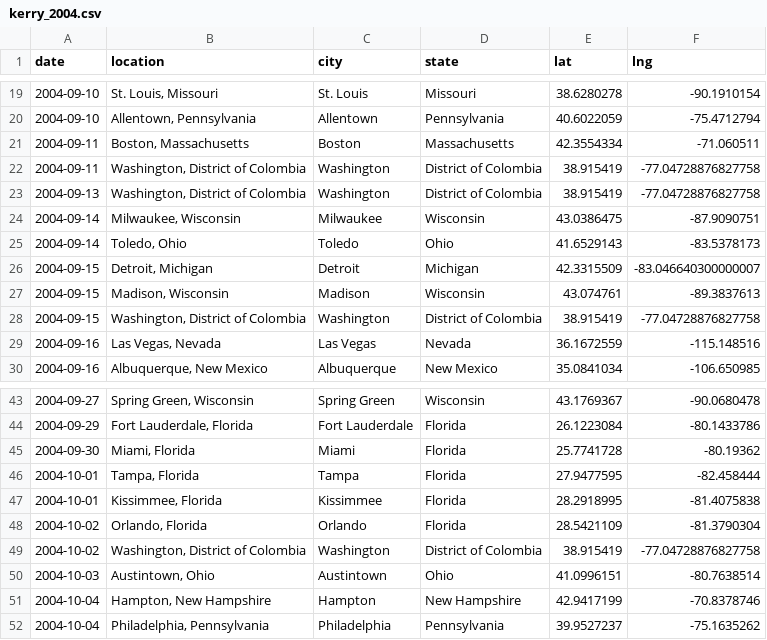
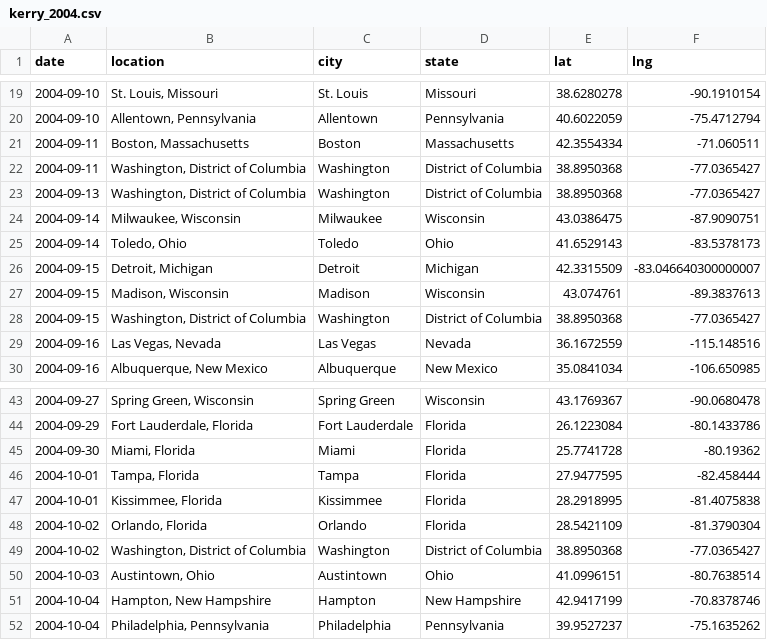
Before and after one commit to nikhilc52/campaign_trails_cdj, a CSV file: campaign_csvs/kerry_2004.csv, drawn as a sheet; only a part is shown, gaps mark what is left out.

```diff
--- a/campaign_csvs/kerry_2004.csv
+++ b/campaign_csvs/kerry_2004.csv
@@ -21,4 +21,4 @@ date,location,city,state,lat,lng
 2004-09-11,"Boston, Massachusetts",Boston,Massachusetts,42.3554334,-71.060511
-2004-09-11,"Washington, District of Colombia",Washington,District of Colombia,38.915419,-77.04728876827758
-2004-09-13,"Washington, District of Colombia",Washington,District of Colombia,38.915419,-77.04728876827758
+2004-09-11,"Washington, District of Columbia",Washington,District of Columbia,38.8950368,-77.0365427
+2004-09-13,"Washington, District of Columbia",Washington,District of Columbia,38.8950368,-77.0365427
 2004-09-14,"Milwaukee, Wisconsin",Milwaukee,Wisconsin,43.0386475,-87.9090751
@@ -27,3 +27,3 @@ date,location,city,state,lat,lng
 2004-09-15,"Madison, Wisconsin",Madison,Wisconsin,43.074761,-89.3837613
-2004-09-15,"Washington, District of Colombia",Washington,District of Colombia,38.915419,-77.04728876827758
+2004-09-15,"Washington, District of Columbia",Washington,District of Columbia,38.8950368,-77.0365427
 2004-09-16,"Las Vegas, Nevada",Las Vegas,Nevada,36.1672559,-115.148516
@@ -48,3 +48,3 @@ date,location,city,state,lat,lng
 2004-10-02,"Orlando, Florida",Orlando,Florida,28.5421109,-81.3790304
-2004-10-02,"Washington, District of Colombia",Washington,District of Colombia,38.915419,-77.04728876827758
+2004-10-02,"Washington, District of Columbia",Washington,District of Columbia,38.8950368,-77.0365427
 2004-10-03,"Austintown, Ohio",Austintown,Ohio,41.0996151,-80.7638514
```
Also changed, not shown: campaign_csvs/all_visits.csv, campaign_csvs/bush_2004.csv, 29 other files.
